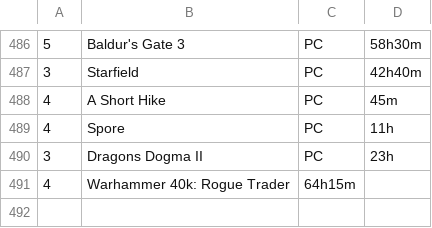
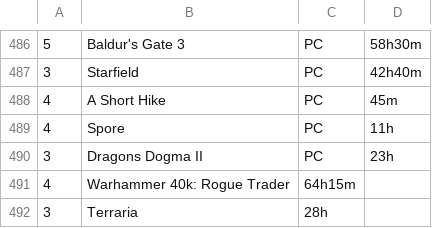
Before and after one commit to tobiasmelbo/om_meg, a CSV file: list.csv, drawn as a sheet; only a part is shown, gaps mark what is left out.

Commit message:
Add files via upload

```diff
--- a/list.csv
+++ b/list.csv
@@ -491 +491,2 @@
 4,Warhammer 40k: Rogue Trader,64h15m
+3,Terraria,28h
```
